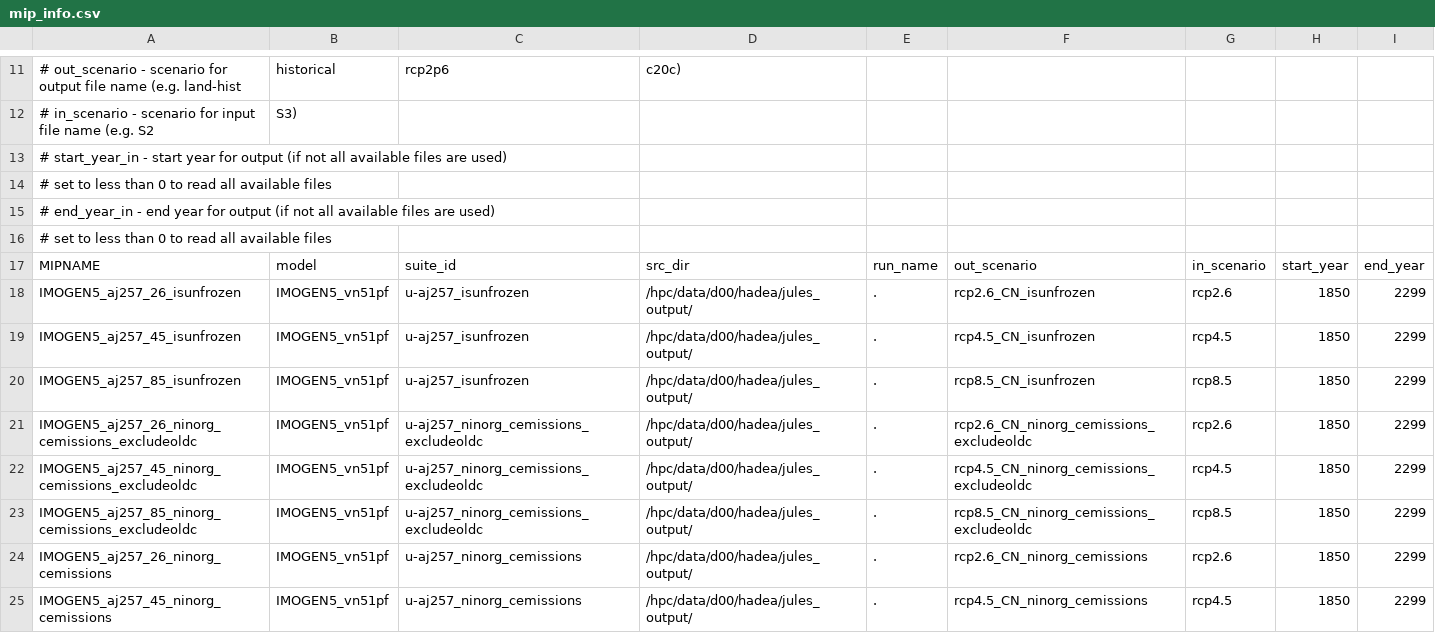
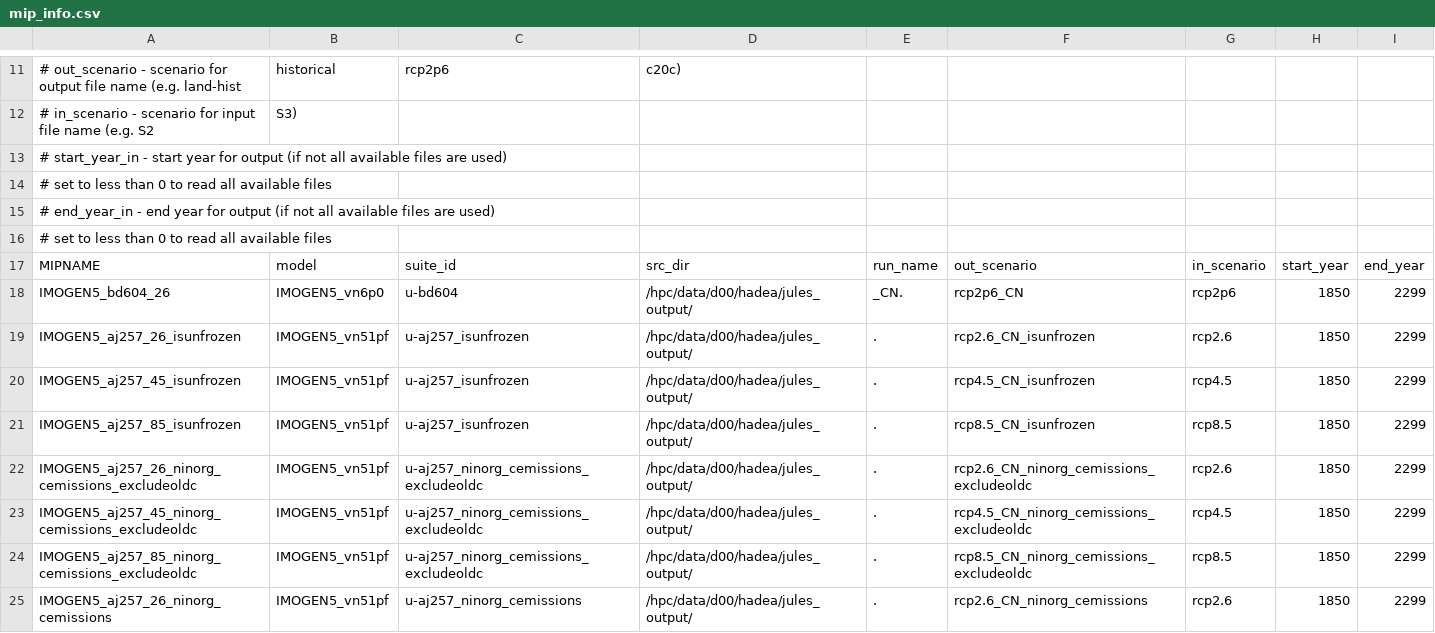
Before and after one commit to eleanorgb/jules-postprocess, a CSV file: mip_info.csv, drawn as a sheet; only a part is shown, gaps mark what is left out; the shorter side is filled out with more unchanged rows.

```diff
--- a/mip_info.csv
+++ b/mip_info.csv
@@ -17,2 +17,3 @@
 MIPNAME,model,suite_id,src_dir,run_name,out_scenario,in_scenario,start_year,end_year
+IMOGEN5_bd604_26,IMOGEN5_vn6p0,u-bd604,/hpc/data/d00/hadea/jules_output/,_CN.,rcp2p6_CN,rcp2p6,1850,2299
 IMOGEN5_aj257_26_isunfrozen,IMOGEN5_vn51pf,u-aj257_isunfrozen,/hpc/data/d00/hadea/jules_output/,.,rcp2.6_CN_isunfrozen,rcp2.6,1850,2299
```
Also changed, not shown: 4 other files.
